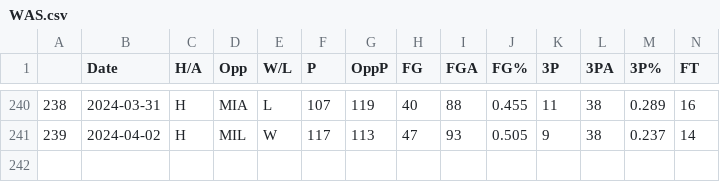
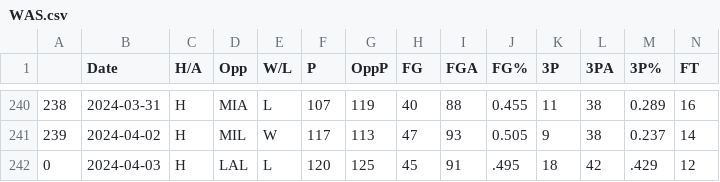
Before and after one commit to NevinG/AIM-F23-Basketball-Predictor, a CSV file: data/WAS.csv, drawn as a sheet; only a part is shown, gaps mark what is left out; rows hold the shown columns only; the diff names each change by its address in the sheet, - before the commit and + after, or states it on an @@ line.

```diff
--- a/data/WAS.csv
+++ b/data/WAS.csv
+row 242: 0 | 2024-04-03 | H | LAL | L | 120 | 125 | 45 | 91 | .495 | 18 | 42 | .429 | 12
```
Also changed, not shown: data/ATL.csv, data/BOS.csv, 18 other files.
